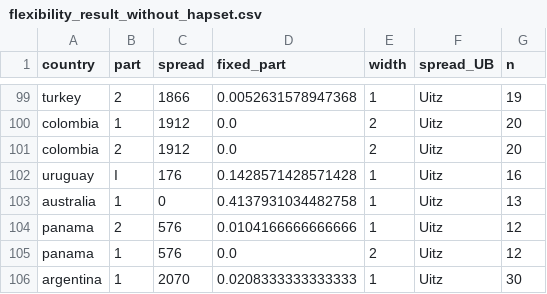
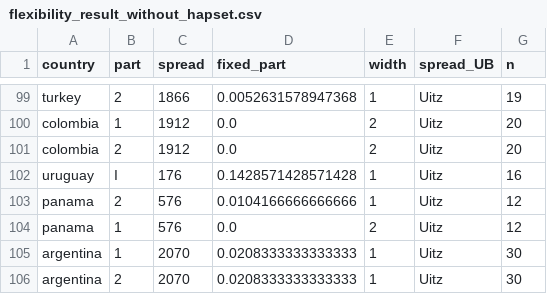
Before and after one commit to simon-cosyns/soccer_schedules_around_the_world, a CSV file: flexibility_result_without_hapset.csv, drawn as a sheet; only a part is shown, gaps mark what is left out; the shorter side is filled out with more unchanged rows; the diff names each change by its address in the sheet, - before the commit and + after, or states it on an @@ line.

Commit message:
removed australia

```diff
--- a/flexibility_result_without_hapset.csv
+++ b/flexibility_result_without_hapset.csv
-row 103: australia | 1 | 0 | 0.4137931034482758 | 1 | Uitz | 13
```
Also changed, not shown: 2 other files.
